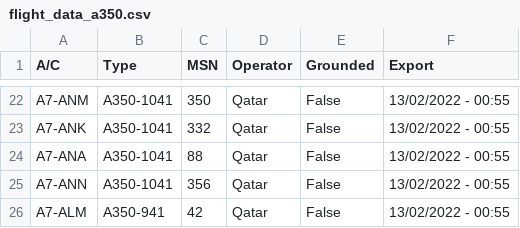
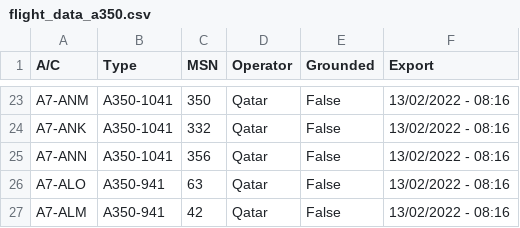
Before and after one commit to clintjb/clintjb.github.v2, a CSV file: _data/flight_data_a350.csv, drawn as a sheet; only a part is shown, gaps mark what is left out; removed rows and columns are numbered as before the commit, all else as after; the diff covers the shown part only; the diff names each change by its address in the sheet, - before the commit and + after, or states it on an @@ line.

```diff
--- a/_data/flight_data_a350.csv
+++ b/_data/flight_data_a350.csv
-F23:F24 (Export): 13/02/2022 - 00:55
+F23:F24 (Export): 13/02/2022 - 08:16
-row 24: A7-ANA | A350-1041 | 88 | Qatar | False | 13/02/2022 - 00:55
-F25 (Export): 13/02/2022 - 00:55
+F25 (Export): 13/02/2022 - 08:16
+row 26: A7-ALO | A350-941 | 63 | Qatar | False | 13/02/2022 - 08:16
-F27 (Export): 13/02/2022 - 00:55
+F27 (Export): 13/02/2022 - 08:16
```
Also changed, not shown: 11 added rows, 10 removed rows and 19 edited cells elsewhere in this file, 1 other file.
